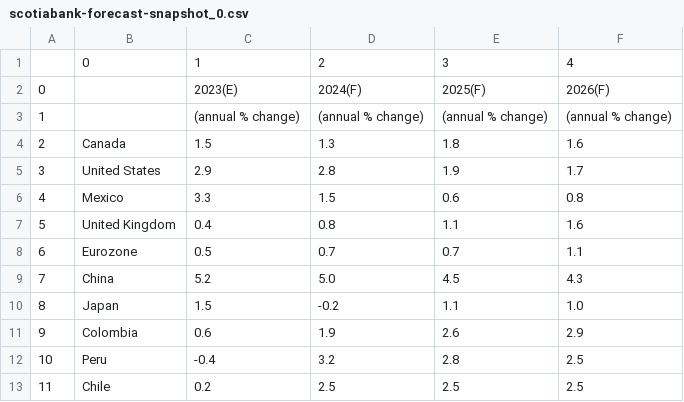
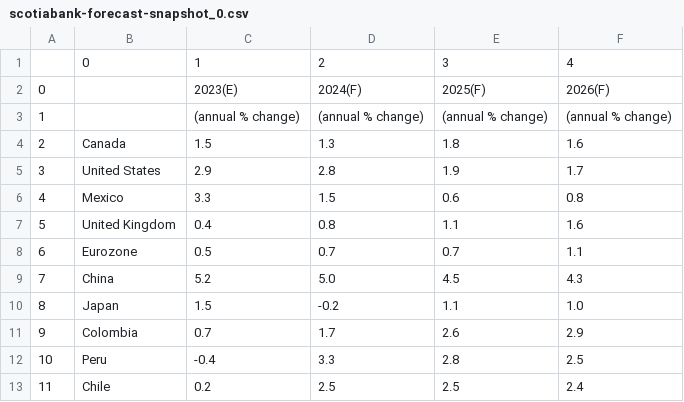
Before and after one commit to cmangla/boe-rate-forecast-tracker, a CSV file: scotiabank-forecast-snapshot_0.csv, drawn as a sheet.

```diff
--- a/scotiabank-forecast-snapshot_0.csv
+++ b/scotiabank-forecast-snapshot_0.csv
@@ -10,4 +10,4 @@
 8,Japan,1.5,-0.2,1.1,1.0
-9,Colombia,0.6,1.9,2.6,2.9
-10,Peru,-0.4,3.2,2.8,2.5
-11,Chile,0.2,2.5,2.5,2.5
+9,Colombia,0.7,1.7,2.6,2.9
+10,Peru,-0.4,3.3,2.8,2.5
+11,Chile,0.2,2.5,2.5,2.4
```
Also changed, not shown: 2 other files.
